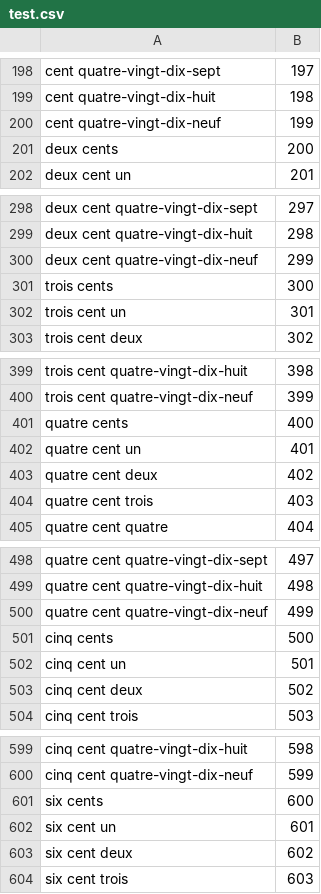
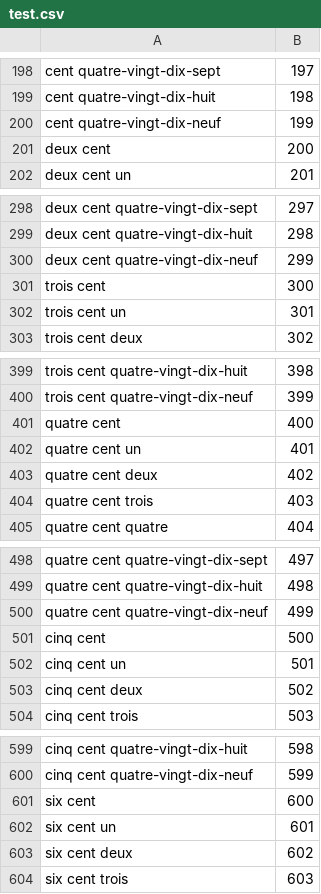
Before and after one commit to ruslanonly/msvkpo, a CSV file: src/entities/FrenchNumberals/Compiler/__tests__/test.csv, drawn as a sheet; only a part is shown, gaps mark what is left out; the diff covers the shown part only.

```diff
--- a/src/entities/FrenchNumberals/Compiler/__tests__/test.csv
+++ b/src/entities/FrenchNumberals/Compiler/__tests__/test.csv
@@ -200,3 +200,3 @@ cent quatre-vingt-dix-huit,198
 cent quatre-vingt-dix-neuf,199
-deux cents,200
+deux cent,200
 deux cent un,201
@@ -300,3 +300,3 @@ deux cent quatre-vingt-dix-huit,298
 deux cent quatre-vingt-dix-neuf,299
-trois cents,300
+trois cent,300
 trois cent un,301
@@ -400,3 +400,3 @@ trois cent quatre-vingt-dix-huit,398
 trois cent quatre-vingt-dix-neuf,399
-quatre cents,400
+quatre cent,400
 quatre cent un,401
@@ -500,3 +500,3 @@ quatre cent quatre-vingt-dix-huit,498
 quatre cent quatre-vingt-dix-neuf,499
-cinq cents,500
+cinq cent,500
 cinq cent un,501
@@ -600,3 +600,3 @@ cinq cent quatre-vingt-dix-huit,598
 cinq cent quatre-vingt-dix-neuf,599
-six cents,600
+six cent,600
 six cent un,601
```
Also changed, not shown: 3 edited cells elsewhere in this file, 8 other files.
